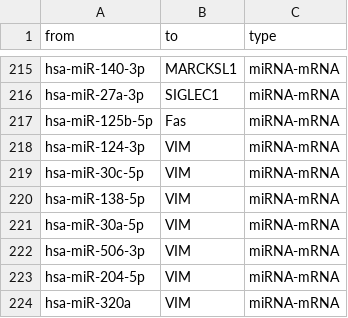
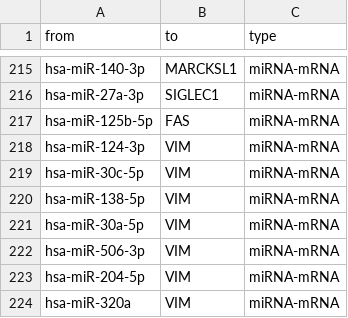
Before and after one commit to AqsaH999/diabetes-cerna-rnaseq, a CSV file: results/tables/cerna_edges.csv, drawn as a sheet; only a part is shown, gaps mark what is left out.

```diff
--- a/results/tables/cerna_edges.csv
+++ b/results/tables/cerna_edges.csv
@@ -216,3 +216,3 @@ hsa-miR-140-3p,MARCKSL1,miRNA-mRNA
 hsa-miR-27a-3p,SIGLEC1,miRNA-mRNA
-hsa-miR-125b-5p,Fas,miRNA-mRNA
+hsa-miR-125b-5p,FAS,miRNA-mRNA
 hsa-miR-124-3p,VIM,miRNA-mRNA
```
Also changed, not shown: results/tables/cerna_hubs.csv, results/tables/cerna_node_degree.csv, 3 other files.
